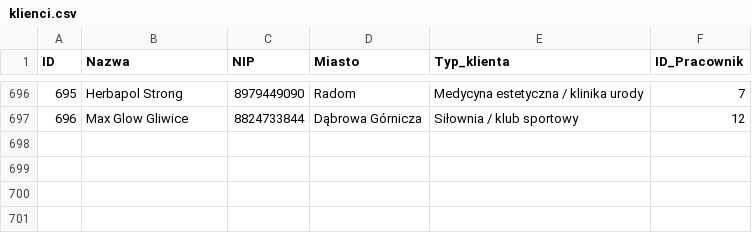
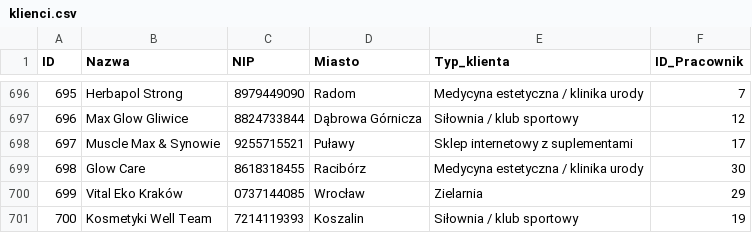
Before and after one commit to abazela/generator-danych, a CSV file: dane_csv/klienci.csv, drawn as a sheet; only a part is shown, gaps mark what is left out.

```diff
--- a/dane_csv/klienci.csv
+++ b/dane_csv/klienci.csv
@@ -697 +697,5 @@
 696,Max Glow Gliwice,8824733844,Dąbrowa Górnicza,Siłownia / klub sportowy,12
+697,Muscle Max & Synowie,9255715521,Puławy,Sklep internetowy z suplementami,17
+698,Glow Care,8618318455,Racibórz,Medycyna estetyczna / klinika urody,30
+699,Vital Eko Kraków,0737144085,Wrocław,Zielarnia,29
+700,Kosmetyki Well Team,7214119393,Koszalin,Siłownia / klub sportowy,19
```
Also changed, not shown: dane_csv/pozycje_zamowienie.csv, dane_csv/zamowienia.csv.
